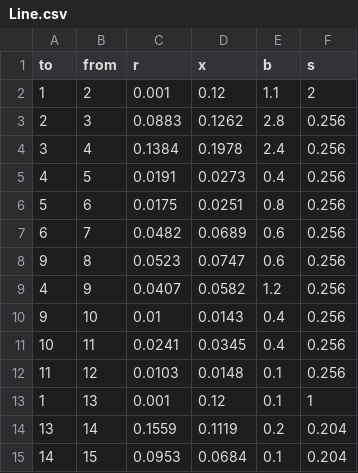
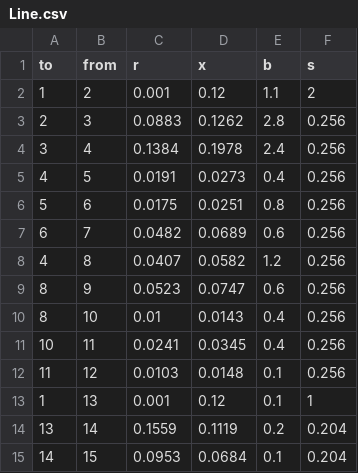
Before and after one commit to cdpankhu/py2P, a CSV file: data/AP15busDN/Line.csv, drawn as a sheet.

Commit message:
Add 6BusWiley case and update AP15busDN line order

```diff
--- a/data/AP15busDN/Line.csv
+++ b/data/AP15busDN/Line.csv
@@ -7,5 +7,5 @@ to,from,r,x,b,s
 6,7,0.0482,0.0689,0.6,0.256
-9,8,0.0523,0.0747,0.6,0.256
-4,9,0.0407,0.0582,1.2,0.256
-9,10,0.01,0.0143,0.4,0.256
+4,8,0.0407,0.0582,1.2,0.256
+8,9,0.0523,0.0747,0.6,0.256
+8,10,0.01,0.0143,0.4,0.256
 10,11,0.0241,0.0345,0.4,0.256
```
Also changed, not shown: 6 other files.
